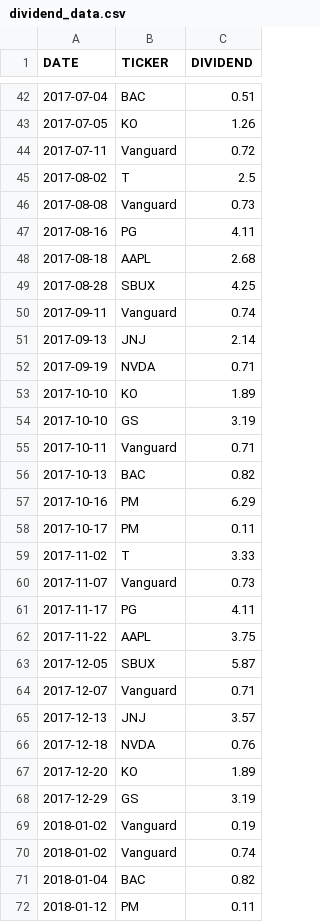
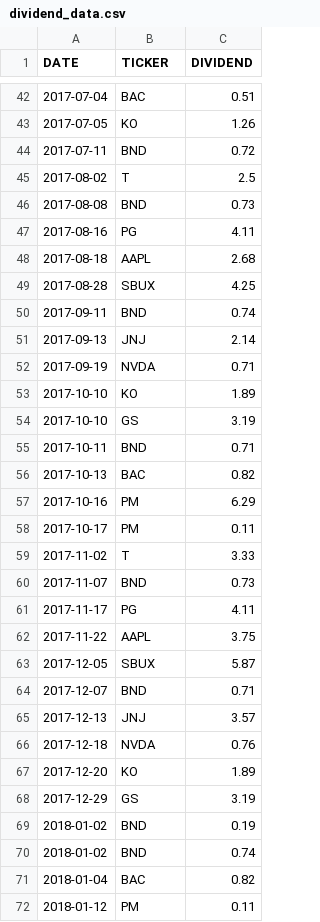
Before and after one commit to angelxtry/PyDataSc, a CSV file: StockDividend/data/dividend_data.csv, drawn as a sheet; only a part is shown, gaps mark what is left out; the diff covers the shown part only.

```diff
--- a/StockDividend/data/dividend_data.csv
+++ b/StockDividend/data/dividend_data.csv
@@ -43,5 +43,5 @@ DATE,TICKER,DIVIDEND
 2017-07-05,KO,1.26
-2017-07-11,Vanguard,0.72
+2017-07-11,BND,0.72
 2017-08-02,T,2.5
-2017-08-08,Vanguard,0.73
+2017-08-08,BND,0.73
 2017-08-16,PG,4.11
@@ -49,3 +49,3 @@ DATE,TICKER,DIVIDEND
 2017-08-28,SBUX,4.25
-2017-09-11,Vanguard,0.74
+2017-09-11,BND,0.74
 2017-09-13,JNJ,2.14
@@ -54,3 +54,3 @@ DATE,TICKER,DIVIDEND
 2017-10-10,GS,3.19
-2017-10-11,Vanguard,0.71
+2017-10-11,BND,0.71
 2017-10-13,BAC,0.82
@@ -59,3 +59,3 @@ DATE,TICKER,DIVIDEND
 2017-11-02,T,3.33
-2017-11-07,Vanguard,0.73
+2017-11-07,BND,0.73
 2017-11-17,PG,4.11
@@ -63,3 +63,3 @@ DATE,TICKER,DIVIDEND
 2017-12-05,SBUX,5.87
-2017-12-07,Vanguard,0.71
+2017-12-07,BND,0.71
 2017-12-13,JNJ,3.57
@@ -68,4 +68,4 @@ DATE,TICKER,DIVIDEND
 2017-12-29,GS,3.19
-2018-01-02,Vanguard,0.19
-2018-01-02,Vanguard,0.74
+2018-01-02,BND,0.19
+2018-01-02,BND,0.74
 2018-01-04,BAC,0.82
```
Also changed, not shown: 1 added row and 23 edited cells elsewhere in this file, 6 other files.
